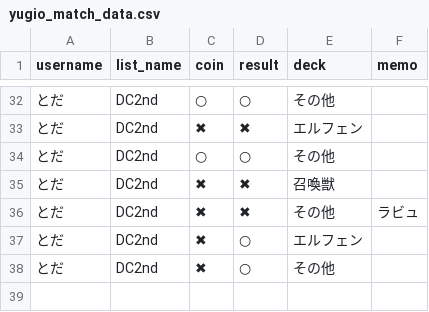
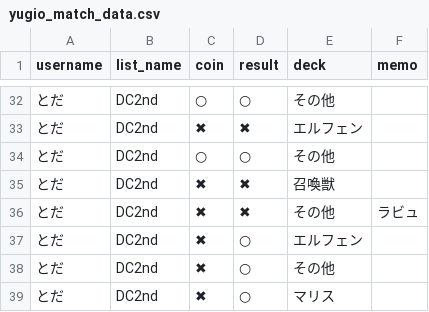
Before and after one commit to toda-mochimochi-710/yugio-app, a CSV file: yugio_match_data.csv, drawn as a sheet; only a part is shown, gaps mark what is left out.

Commit message:
Add match by とだ

```diff
--- a/yugio_match_data.csv
+++ b/yugio_match_data.csv
@@ -38 +38,2 @@ username,list_name,coin,result,deck,memo
 とだ,DC2nd,✖,○,その他,
+とだ,DC2nd,✖,○,マリス,
```
